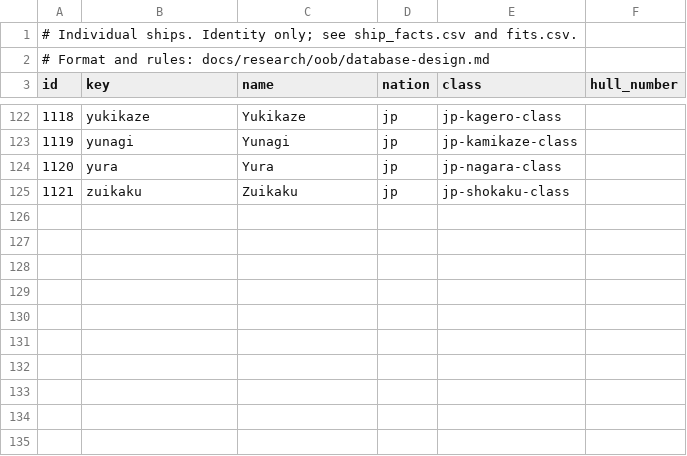
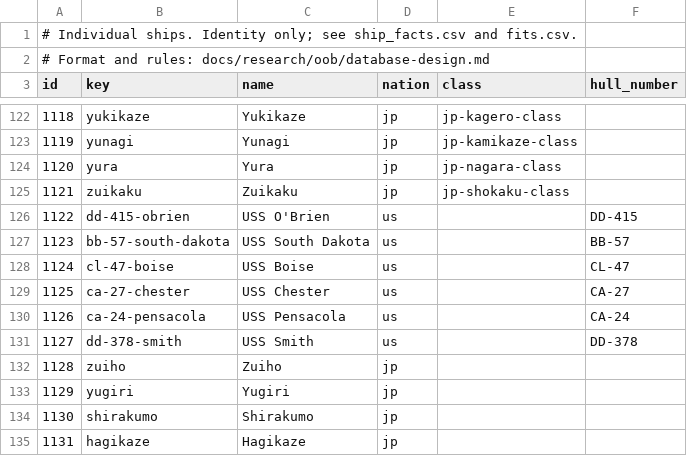
Before and after one commit to amitpeercoder/FlagPlot, a CSV file: data/oob/ships.csv, drawn as a sheet; only a part is shown, gaps mark what is left out; the diff names each change by its address in the sheet, - before the commit and + after, or states it on an @@ line.

```diff
--- a/data/oob/ships.csv
+++ b/data/oob/ships.csv
+row 126: 1122 | dd-415-obrien | USS O'Brien | us |  | DD-415
+row 127: 1123 | bb-57-south-dakota | USS South Dakota | us |  | BB-57
+row 128: 1124 | cl-47-boise | USS Boise | us |  | CL-47
+row 129: 1125 | ca-27-chester | USS Chester | us |  | CA-27
+row 130: 1126 | ca-24-pensacola | USS Pensacola | us |  | CA-24
+row 131: 1127 | dd-378-smith | USS Smith | us |  | DD-378
+row 132: 1128 | zuiho | Zuiho | jp
+row 133: 1129 | yugiri | Yugiri | jp
+row 134: 1130 | shirakumo | Shirakumo | jp
+row 135: 1131 | hagikaze | Hagikaze | jp
```
Also changed, not shown: data/oob/attributes.csv, data/oob/places.csv, 7 other files.
